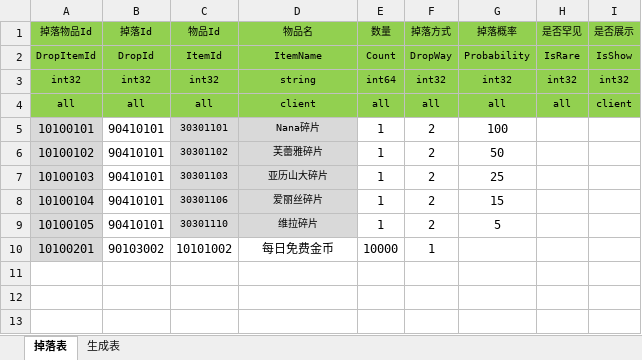
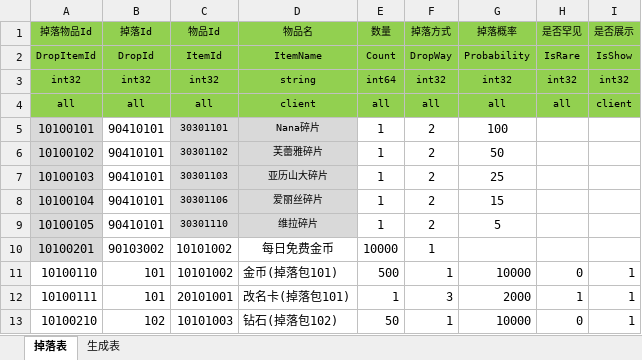
Before and after one commit to Iori372552686/g1_common, an Excel workbook: game_conf/xls/DropItem.xlsx, sheet 掉落表, drawn as a sheet; values as stored, in another font and other column widths than the file's, no borders; conditional formats not drawn; the diff names each change by its address in the sheet, - before the commit and + after, or states it on an @@ line.

```diff
--- a/game_conf/xls/DropItem.xlsx (sheet 掉落表)
+++ b/game_conf/xls/DropItem.xlsx (sheet 掉落表)
+row 11: 10100110 | 101 | 10101002 | 金币(掉落包101) | 500 | 1 | 10000 | 0 | 1
+row 12: 10100111 | 101 | 20101001 | 改名卡(掉落包101) | 1 | 3 | 2000 | 1 | 1
+row 13: 10100210 | 102 | 10101003 | 钻石(掉落包102) | 50 | 1 | 10000 | 0 | 1
```
Also changed, not shown: game_conf/xls/Item.xlsx, 34 other files.
